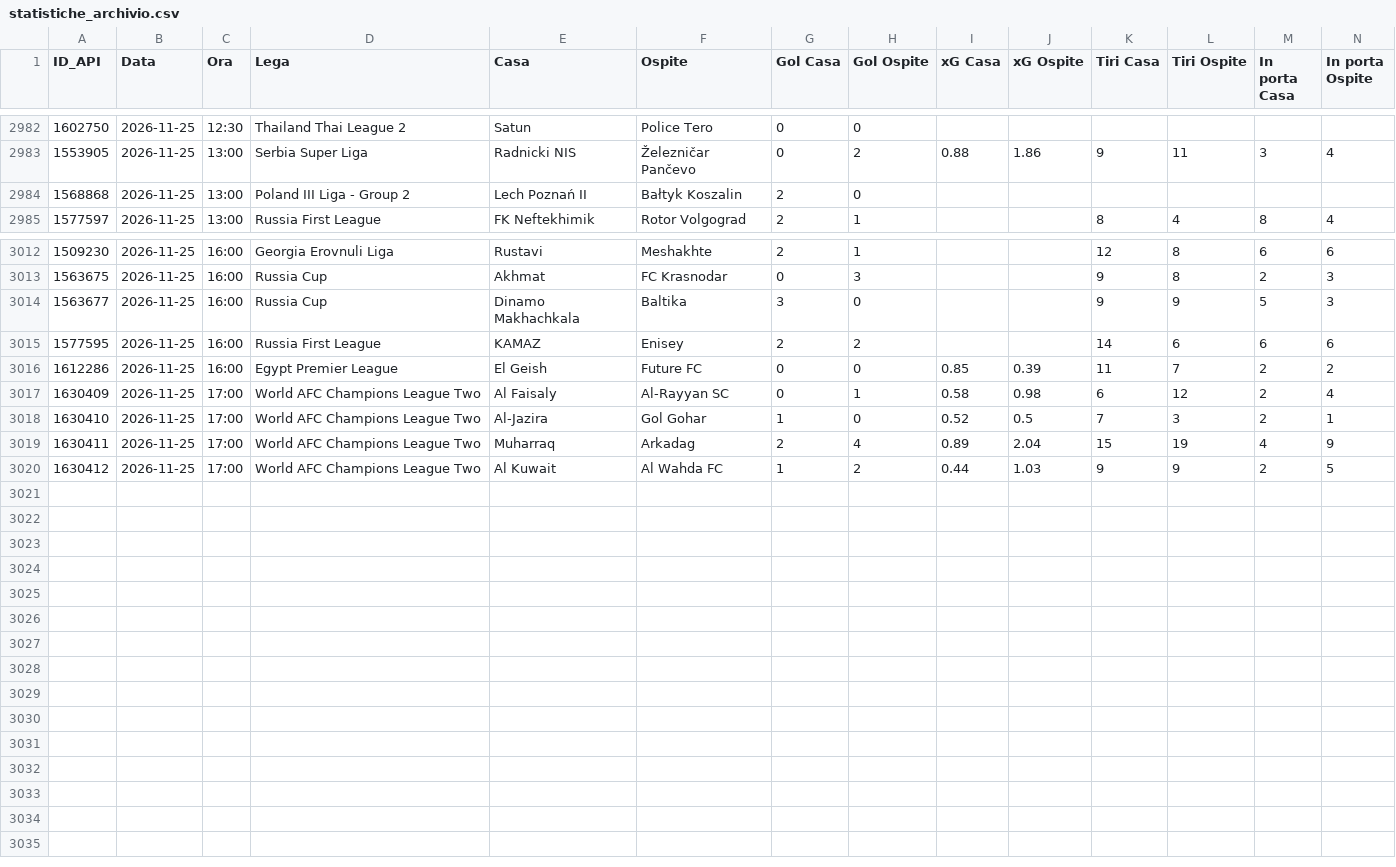
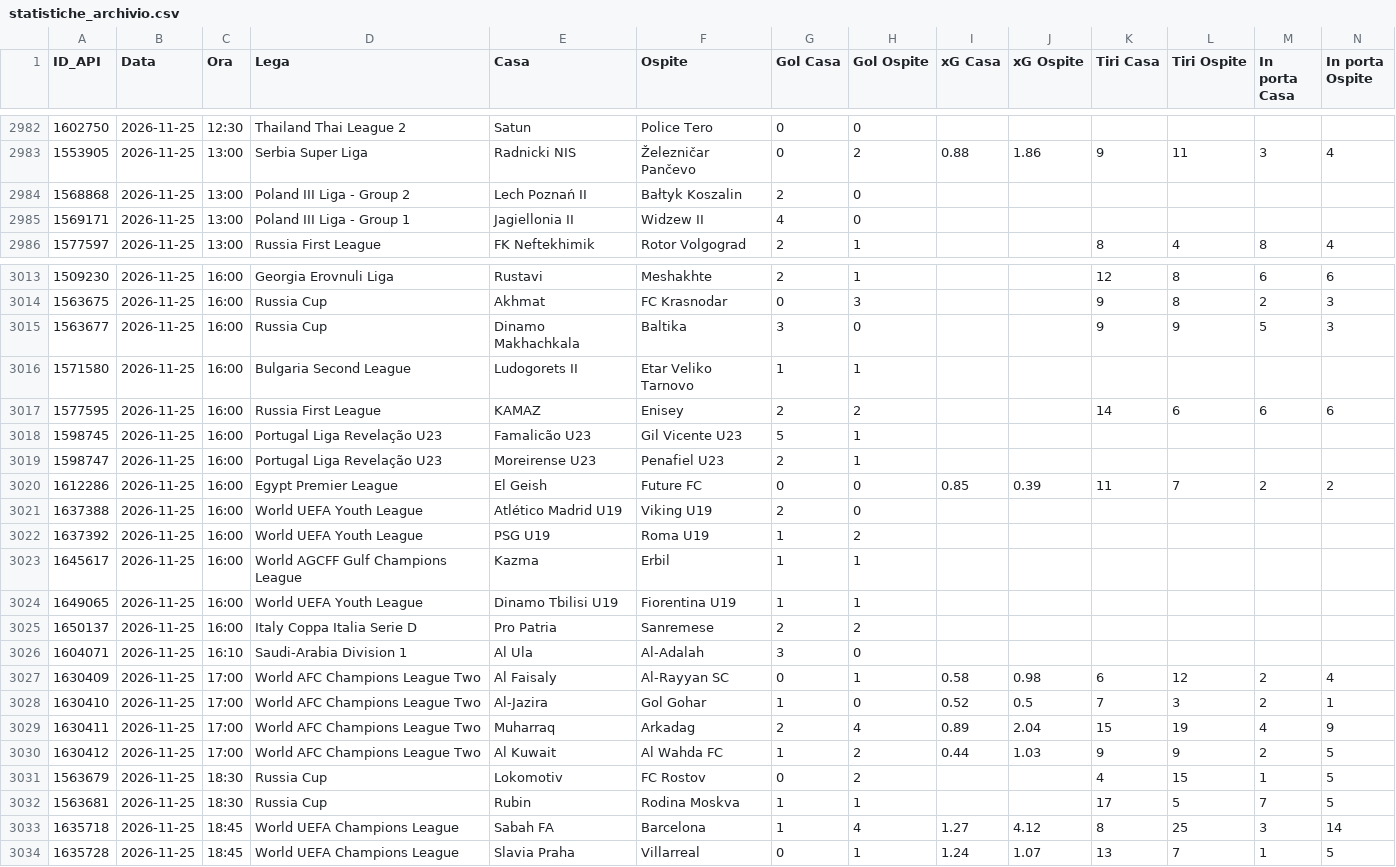
Before and after one commit to Caltiki/pronostici-repo, a CSV file: statistiche_archivio.csv, drawn as a sheet; only a part is shown, gaps mark what is left out; rows hold the shown columns only; the diff names each change by its address in the sheet, - before the commit and + after, or states it on an @@ line.

```diff
--- a/statistiche_archivio.csv
+++ b/statistiche_archivio.csv
+row 2985: 1569171 | 2026-11-25 | 13:00 | Poland III Liga - Group 1 | Jagiellonia II | Widzew II | 4 | 0
+row 3016: 1571580 | 2026-11-25 | 16:00 | Bulgaria Second League | Ludogorets II | Etar Veliko Tarnovo | 1 | 1
+row 3018: 1598745 | 2026-11-25 | 16:00 | Portugal Liga Revelação U23 | Famalicão U23 | Gil Vicente U23 | 5 | 1
+row 3019: 1598747 | 2026-11-25 | 16:00 | Portugal Liga Revelação U23 | Moreirense U23 | Penafiel U23 | 2 | 1
+row 3021: 1637388 | 2026-11-25 | 16:00 | World UEFA Youth League | Atlético Madrid U19 | Viking U19 | 2 | 0
+row 3022: 1637392 | 2026-11-25 | 16:00 | World UEFA Youth League | PSG U19 | Roma U19 | 1 | 2
+row 3023: 1645617 | 2026-11-25 | 16:00 | World AGCFF Gulf Champions League | Kazma | Erbil | 1 | 1
+row 3024: 1649065 | 2026-11-25 | 16:00 | World UEFA Youth League | Dinamo Tbilisi U19 | Fiorentina U19 | 1 | 1
+row 3025: 1650137 | 2026-11-25 | 16:00 | Italy Coppa Italia Serie D | Pro Patria | Sanremese | 2 | 2
+row 3026: 1604071 | 2026-11-25 | 16:10 | Saudi-Arabia Division 1 | Al Ula | Al-Adalah | 3 | 0
+row 3031: 1563679 | 2026-11-25 | 18:30 | Russia Cup | Lokomotiv | FC Rostov | 0 | 2 |  |  | 4 | 15 | 1 | 5
+row 3032: 1563681 | 2026-11-25 | 18:30 | Russia Cup | Rubin | Rodina Moskva | 1 | 1 |  |  | 17 | 5 | 7 | 5
+row 3033: 1635718 | 2026-11-25 | 18:45 | World UEFA Champions League | Sabah FA | Barcelona | 1 | 4 | 1.27 | 4.12 | 8 | 25 | 3 | 14
+row 3034: 1635728 | 2026-11-25 | 18:45 | World UEFA Champions League | Slavia Praha | Villarreal | 0 | 1 | 1.24 | 1.07 | 13 | 7 | 1 | 5
```
Also changed, not shown: altribook_archivio.csv, best_archivio.csv, 14 other files.
